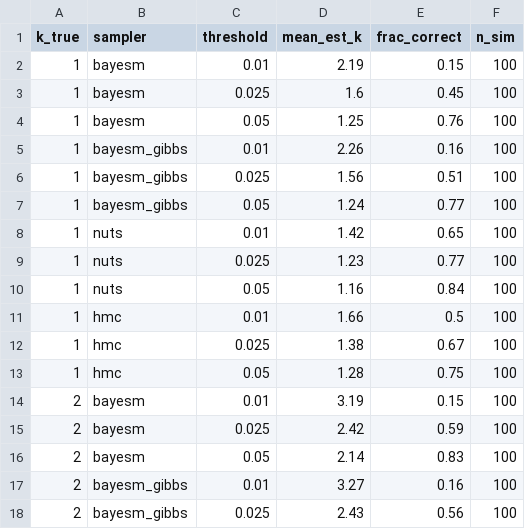
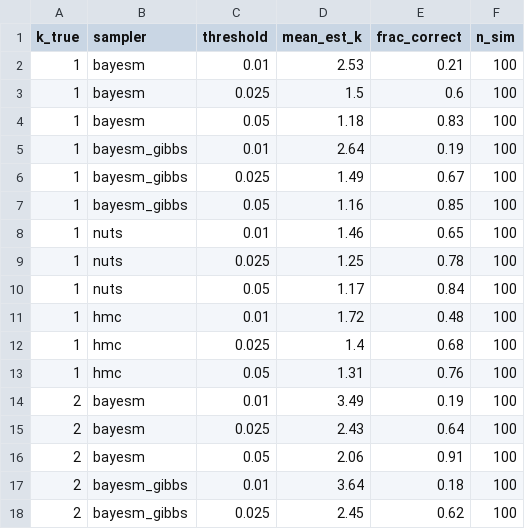
Before and after one commit to Paul-Jarschke/hpc, a CSV file: hpc_analysis/mixture_models/out/components/tables/component_threshold_sensitivity_c2.csv, drawn as a sheet; only a part is shown; the diff covers the shown part only.

```diff
--- a/hpc_analysis/mixture_models/out/components/tables/component_threshold_sensitivity_c2.csv
+++ b/hpc_analysis/mixture_models/out/components/tables/component_threshold_sensitivity_c2.csv
@@ -1,18 +1,18 @@
 k_true,sampler,threshold,mean_est_k,frac_correct,n_sim
-1,bayesm,0.01,2.19,0.15,100
-1,bayesm,0.025,1.6,0.45,100
-1,bayesm,0.05,1.25,0.76,100
-1,bayesm_gibbs,0.01,2.26,0.16,100
-1,bayesm_gibbs,0.025,1.56,0.51,100
-1,bayesm_gibbs,0.05,1.24,0.77,100
-1,nuts,0.01,1.42,0.65,100
-1,nuts,0.025,1.23,0.77,100
-1,nuts,0.05,1.16,0.84,100
-1,hmc,0.01,1.66,0.5,100
-1,hmc,0.025,1.38,0.67,100
-1,hmc,0.05,1.28,0.75,100
-2,bayesm,0.01,3.19,0.15,100
-2,bayesm,0.025,2.42,0.59,100
-2,bayesm,0.05,2.14,0.83,100
-2,bayesm_gibbs,0.01,3.27,0.16,100
-2,bayesm_gibbs,0.025,2.43,0.56,100
+1,bayesm,0.01,2.53,0.21,100
+1,bayesm,0.025,1.5,0.6,100
+1,bayesm,0.05,1.18,0.83,100
+1,bayesm_gibbs,0.01,2.64,0.19,100
+1,bayesm_gibbs,0.025,1.49,0.67,100
+1,bayesm_gibbs,0.05,1.16,0.85,100
+1,nuts,0.01,1.46,0.65,100
+1,nuts,0.025,1.25,0.78,100
+1,nuts,0.05,1.17,0.84,100
+1,hmc,0.01,1.72,0.48,100
+1,hmc,0.025,1.4,0.68,100
+1,hmc,0.05,1.31,0.76,100
+2,bayesm,0.01,3.49,0.19,100
+2,bayesm,0.025,2.43,0.64,100
+2,bayesm,0.05,2.06,0.91,100
+2,bayesm_gibbs,0.01,3.64,0.18,100
+2,bayesm_gibbs,0.025,2.45,0.62,100
```
Also changed, not shown: 43 edited cells elsewhere in this file, hpc_analysis/mixture_models/out/components/tables/component_confusion_c2.csv, hpc_analysis/mixture_models/out/components/tables/component_recovery_summary_c2.csv, 1 other file.
